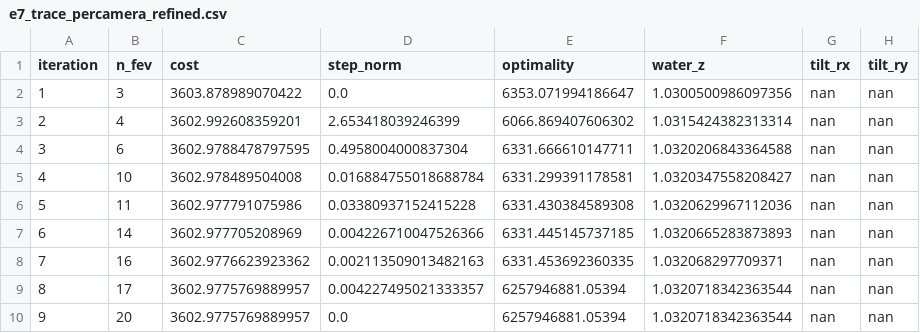
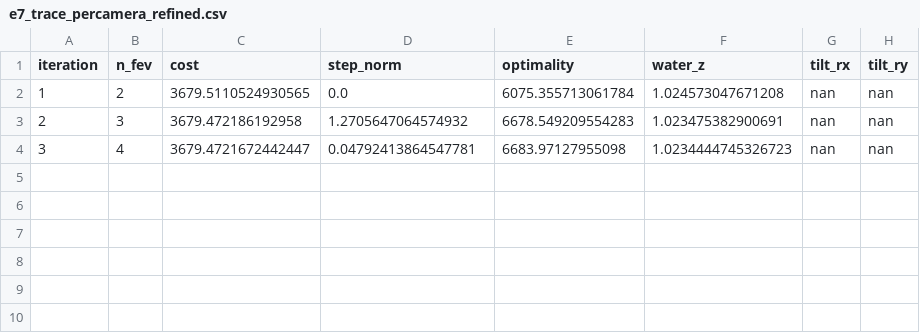
Before and after one commit to McGrathLab/AquaCal, a CSV file: experiments/results/e7_trace_percamera_refined.csv, drawn as a sheet.

```diff
--- a/experiments/results/e7_trace_percamera_refined.csv
+++ b/experiments/results/e7_trace_percamera_refined.csv
@@ -1,10 +1,4 @@
 iteration,n_fev,cost,step_norm,optimality,water_z,tilt_rx,tilt_ry
-1,3,3603.878989070422,0.0,6353.071994186647,1.0300500986097356,nan,nan
-2,4,3602.992608359201,2.653418039246399,6066.869407606302,1.0315424382313314,nan,nan
-3,6,3602.9788478797595,0.4958004000837304,6331.666610147711,1.0320206843364588,nan,nan
-4,10,3602.978489504008,0.016884755018688784,6331.299391178581,1.0320347558208427,nan,nan
-5,11,3602.977791075986,0.03380937152415228,6331.430384589308,1.0320629967112036,nan,nan
-6,14,3602.977705208969,0.004226710047526366,6331.445145737185,1.0320665283873893,nan,nan
-7,16,3602.9776623923362,0.002113509013482163,6331.453692360335,1.032068297709371,nan,nan
-8,17,3602.9775769889957,0.004227495021333357,6257946881.05394,1.0320718342363544,nan,nan
-9,20,3602.9775769889957,0.0,6257946881.05394,1.0320718342363544,nan,nan
+1,2,3679.5110524930565,0.0,6075.355713061784,1.024573047671208,nan,nan
+2,3,3679.472186192958,1.2705647064574932,6678.549209554283,1.023475382900691,nan,nan
+3,4,3679.4721672442447,0.04792413864547781,6683.97127955098,1.0234444745326723,nan,nan
```
Also changed, not shown: experiments/results/benchmark_grid.csv, experiments/results/e7_trace_percamera_fixed.csv, 46 other files.
